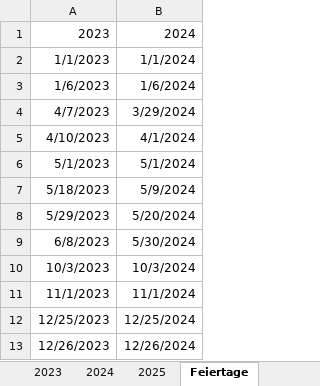
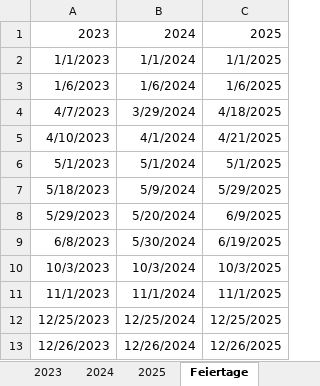
Before and after one commit to ruslanadilgereev/DHBW, an Excel workbook: Studiumplan.xlsx, sheet Feiertage, drawn as a sheet; values as stored, in another font and other column widths than the file's, no borders; the diff names each change by its address in the sheet, - before the commit and + after, or states it on an @@ line.

```diff
--- a/Studiumplan.xlsx (sheet Feiertage)
+++ b/Studiumplan.xlsx (sheet Feiertage)
+column C, rows 1-13: 2025 | 1/1/2025 | 1/6/2025 | 4/18/2025 | 4/21/2025 | 5/1/2025 | 5/29/2025 | 6/9/2025 | 6/19/2025 | 10/3/2025 | 11/1/2025 | 12/25/2025 | 12/26/2025
```
Also changed, not shown: sheet 2024, sheet 2025, formulas that keep their value.
